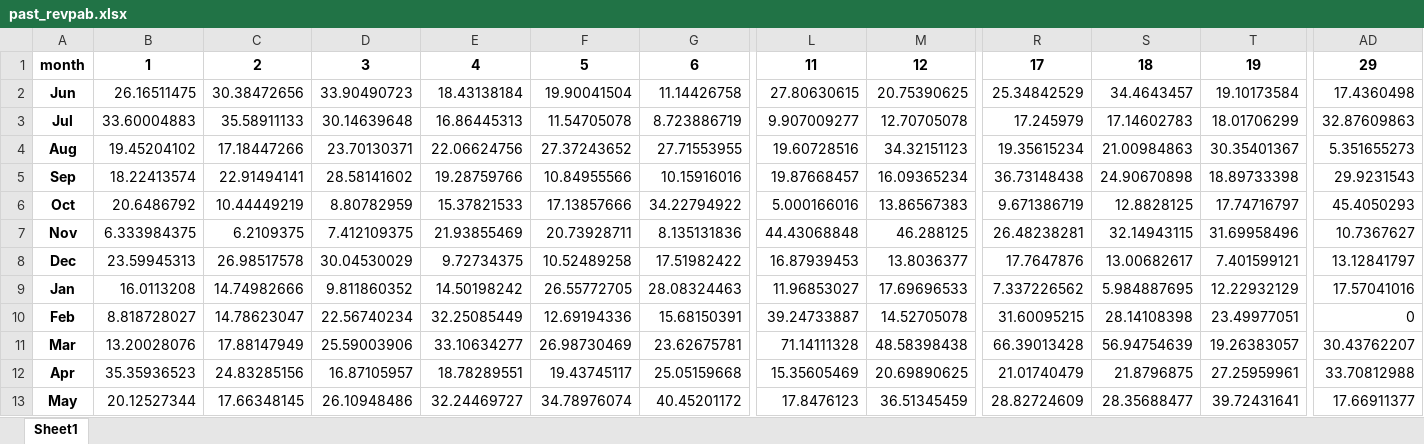
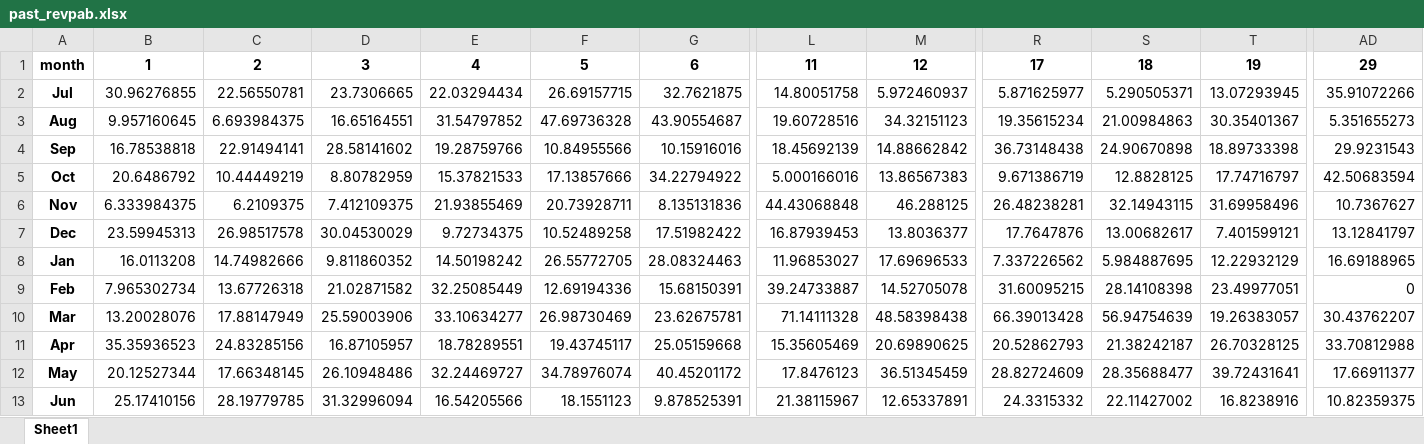
Before and after one commit to Kentroth/FHH-dashboard, an Excel workbook: Output/past_revpab.xlsx, sheet Sheet1, drawn as a sheet; only a part is shown, gaps mark what is left out; values as stored, in another font and other column widths than the file's, no borders; removed rows and columns are numbered as before the commit, all else as after; rows hold the shown columns only; the diff covers the shown part only; the diff names each change by its address in the sheet, - before the commit and + after, or states it on an @@ line.

```diff
--- a/Output/past_revpab.xlsx (sheet Sheet1)
+++ b/Output/past_revpab.xlsx (sheet Sheet1)
-row 2: Jun | 26.16511475 | 30.38472656 | 33.90490723 | 18.43138184 | 19.90041504 | 11.14426758 | 27.80630615 | 20.75390625 | 25.34842529 | 34.4643457 | 19.10173584 | 17.4360498
-row 3: Jul | 33.60004883 | 35.58911133 | 30.14639648 | 16.86445313 | 11.54705078 | 8.723886719 | 9.907009277 | 12.70705078 | 17.245979 | 17.14602783 | 18.01706299 | 32.87609863
+row 2: Jul | 30.96276855 | 22.56550781 | 23.7306665 | 22.03294434 | 26.69157715 | 32.7621875 | 14.80051758 | 5.972460937 | 5.871625977 | 5.290505371 | 13.07293945 | 35.91072266
-B3: 19.45204102
+B3: 9.957160645
-C3: 17.18447266
+C3: 6.693984375
-D3: 23.70130371
+D3: 16.65164551
-E3: 22.06624756
+E3: 31.54797852
-F3: 27.37243652
+F3: 47.69736328
-G3: 27.71553955
+G3: 43.90554687
-B4: 18.22413574
+B4: 16.78538818
-L4: 19.87668457
+L4: 18.45692139
-M4: 16.09365234
+M4: 14.88662842
-AD5: 45.4050293
+AD5: 42.50683594
-AD8: 17.57041016
+AD8: 16.69188965
-B9: 8.818728027
+B9: 7.965302734
-C9: 14.78623047
+C9: 13.67726318
-D9: 22.56740234
+D9: 21.02871582
-R11: 21.01740479
+R11: 20.52862793
-S11: 21.8796875
+S11: 21.38242187
-T11: 27.25959961
+T11: 26.70328125
+row 13: Jun | 25.17410156 | 28.19779785 | 31.32996094 | 16.54205566 | 18.1551123 | 9.878525391 | 21.38115967 | 12.65337891 | 24.3315332 | 22.11427002 | 16.8238916 | 10.82359375
```
Also changed, not shown: 3 edited cells elsewhere in this sheet, Output/future_adr.xlsx, Output/future_occ.xlsx, 12 other files.
